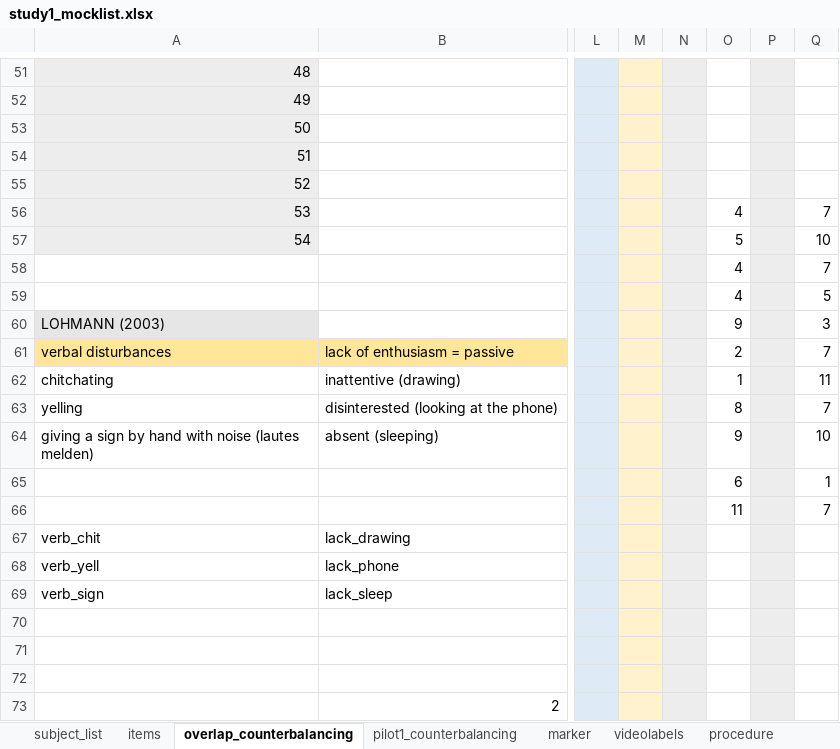
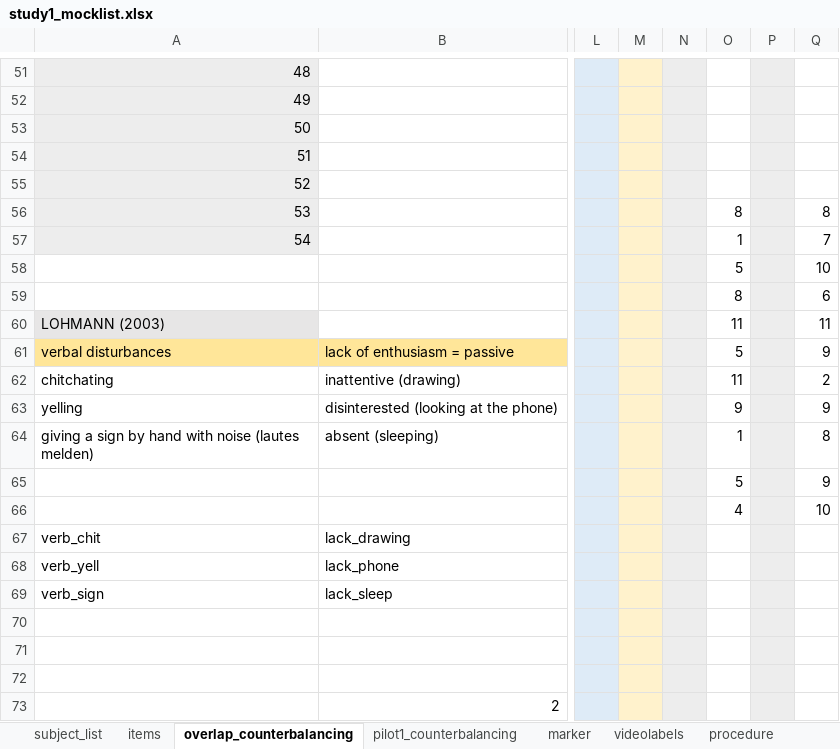
Before and after one commit to ginaamri/Mandy-PhD, an Excel workbook: studies/labor study_A/study1_mocklist.xlsx, sheet overlap_counterbalancing, drawn as a sheet; only a part is shown, gaps mark what is left out; values as stored, in another font and other column widths than the file's, no borders; the diff names each change by its address in the sheet, - before the commit and + after, or states it on an @@ line.

```diff
--- a/studies/labor study_A/study1_mocklist.xlsx (sheet overlap_counterbalancing)
+++ b/studies/labor study_A/study1_mocklist.xlsx (sheet overlap_counterbalancing)
-O56: 4
+O56: 8
-Q56: 7
+Q56: 8
-O57: 5
+O57: 1
-Q57: 10
+Q57: 7
-O58: 4
+O58: 5
-Q58: 7
+Q58: 10
-O59: 4
+O59: 8
-Q59: 5
+Q59: 6
-O60: 9
+O60: 11
-Q60: 3
+Q60: 11
-O61: 2
+O61: 5
-Q61: 7
+Q61: 9
-O62: 1
+O62: 11
-Q62: 11
+Q62: 2
-O63: 8
+O63: 9
-Q63: 7
+Q63: 9
-O64: 9
+O64: 1
-Q64: 10
+Q64: 8
-O65: 6
+O65: 5
-Q65: 1
+Q65: 9
-O66: 11
+O66: 4
-Q66: 7
+Q66: 10
```
Also changed, not shown: sheet subject_list, todo.xlsx, 1 other file.
